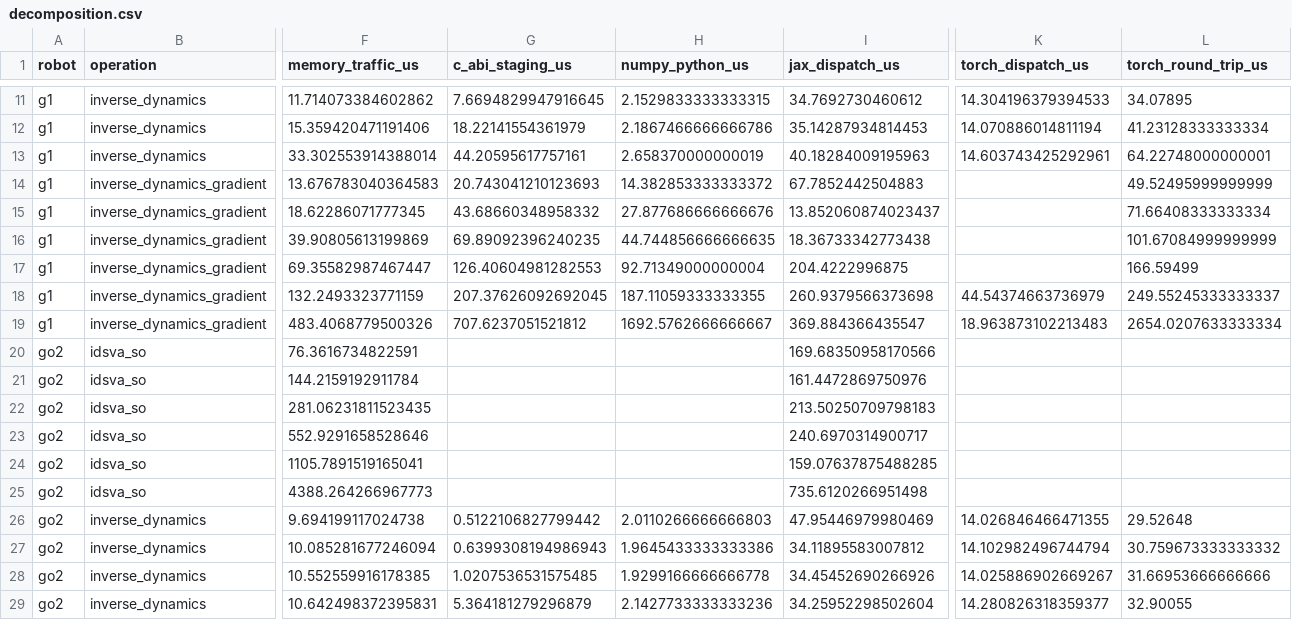
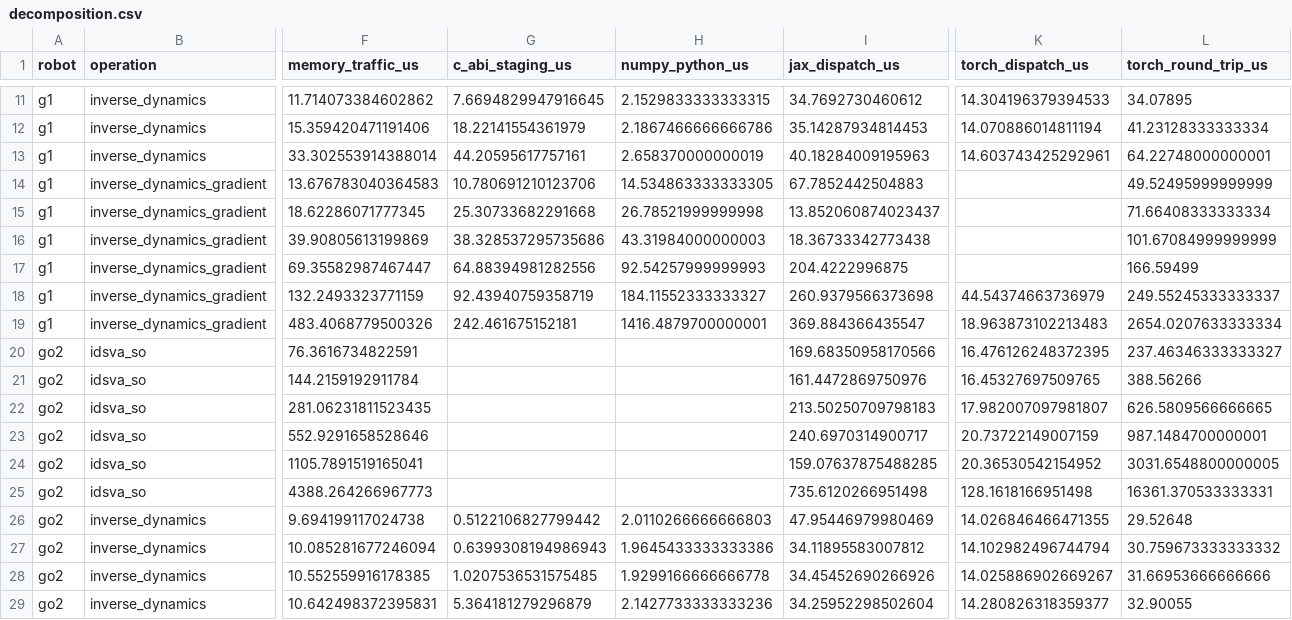
Before and after one commit to A2R-Lab/GRiD, a CSV file: docs/source/_static/release/decomposition.csv, drawn as a sheet; only a part is shown, gaps mark what is left out; the diff covers the shown part only; the diff names each change by its address in the sheet, - before the commit and + after, or states it on an @@ line.

Commit message:
website: wrapper-cost figure shows allocate-once calls (solid) under the default calls (hatched) and gains a Hessian row; 2 October addendum data (108 workers, 648 measurements), audit and tables regenerated

```diff
--- a/docs/source/_static/release/decomposition.csv
+++ b/docs/source/_static/release/decomposition.csv
-G14 (c_abi_staging_us): 20.743041210123693
+G14 (c_abi_staging_us): 10.780691210123706
-H14 (numpy_python_us): 14.382853333333372
+H14 (numpy_python_us): 14.534863333333305
-G15 (c_abi_staging_us): 43.68660348958332
+G15 (c_abi_staging_us): 25.30733682291668
-H15 (numpy_python_us): 27.877686666666676
+H15 (numpy_python_us): 26.78521999999998
-G16 (c_abi_staging_us): 69.89092396240235
+G16 (c_abi_staging_us): 38.328537295735686
-H16 (numpy_python_us): 44.744856666666635
+H16 (numpy_python_us): 43.31984000000003
-G17 (c_abi_staging_us): 126.40604981282553
+G17 (c_abi_staging_us): 64.88394981282556
-H17 (numpy_python_us): 92.71349000000004
+H17 (numpy_python_us): 92.54257999999993
-G18 (c_abi_staging_us): 207.37626092692045
+G18 (c_abi_staging_us): 92.43940759358719
-H18 (numpy_python_us): 187.11059333333355
+H18 (numpy_python_us): 184.11552333333327
-G19 (c_abi_staging_us): 707.6237051521812
+G19 (c_abi_staging_us): 242.461675152181
-H19 (numpy_python_us): 1692.5762666666667
+H19 (numpy_python_us): 1416.4879700000001
-K20 (torch_dispatch_us): (empty)
+K20 (torch_dispatch_us): 16.476126248372395
-L20 (torch_round_trip_us): (empty)
+L20 (torch_round_trip_us): 237.46346333333327
-K21 (torch_dispatch_us): (empty)
+K21 (torch_dispatch_us): 16.45327697509765
-L21 (torch_round_trip_us): (empty)
+L21 (torch_round_trip_us): 388.56266
-K22 (torch_dispatch_us): (empty)
+K22 (torch_dispatch_us): 17.982007097981807
-L22 (torch_round_trip_us): (empty)
+L22 (torch_round_trip_us): 626.5809566666665
-K23 (torch_dispatch_us): (empty)
+K23 (torch_dispatch_us): 20.73722149007159
-L23 (torch_round_trip_us): (empty)
+L23 (torch_round_trip_us): 987.1484700000001
-K24 (torch_dispatch_us): (empty)
+K24 (torch_dispatch_us): 20.36530542154952
-L24 (torch_round_trip_us): (empty)
+L24 (torch_round_trip_us): 3031.6548800000005
-K25 (torch_dispatch_us): (empty)
+K25 (torch_dispatch_us): 128.1618166951498
-L25 (torch_round_trip_us): (empty)
+L25 (torch_round_trip_us): 16361.370533333331
```
Also changed, not shown: 48 edited cells elsewhere in this file, 21 other files.
